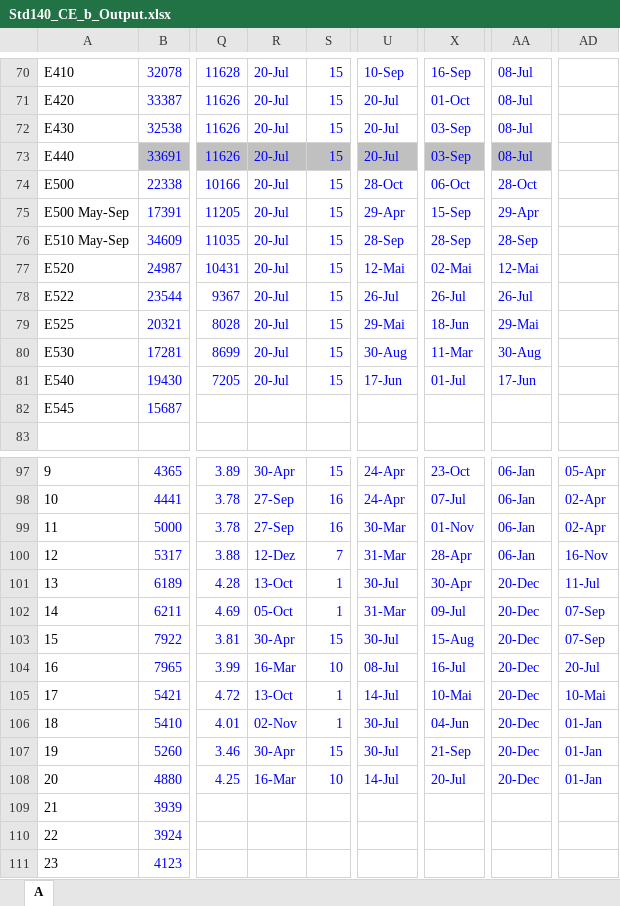
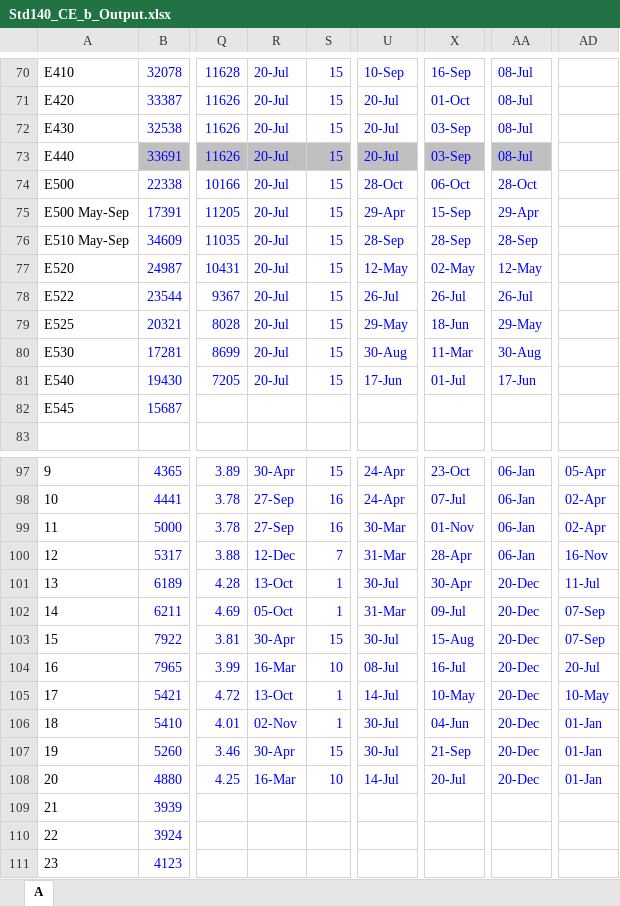
Before and after one commit to JasonGlazer/ashrae-140-automation, an Excel workbook: input/TRNSYS/14.02.RE/Std140_CE_b_Output.xlsx, sheet A, drawn as a sheet; only a part is shown, gaps mark what is left out; values as stored, in another font and other column widths than the file's, no borders; the diff names each change by its address in the sheet, - before the commit and + after, or states it on an @@ line.

```diff
--- a/input/TRNSYS/14.02.RE/Std140_CE_b_Output.xlsx (sheet A)
+++ b/input/TRNSYS/14.02.RE/Std140_CE_b_Output.xlsx (sheet A)
-U77: 12-Mai
+U77: 12-May
-X77: 02-Mai
+X77: 02-May
-AA77: 12-Mai
+AA77: 12-May
-U79: 29-Mai
+U79: 29-May
-AA79: 29-Mai
+AA79: 29-May
-R100: 12-Dez
+R100: 12-Dec
-X105: 10-Mai
+X105: 10-May
-AD105: 10-Mai
+AD105: 10-May
```
Also changed, not shown: input/DOE21E/120/Std140_CE_b_Output.xlsx, input/DOE22/42/Std140_CE_b_Output.xlsx, 8 other files.
